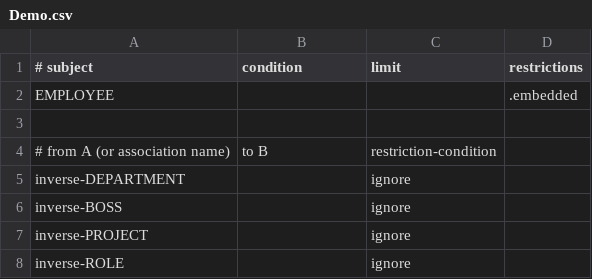
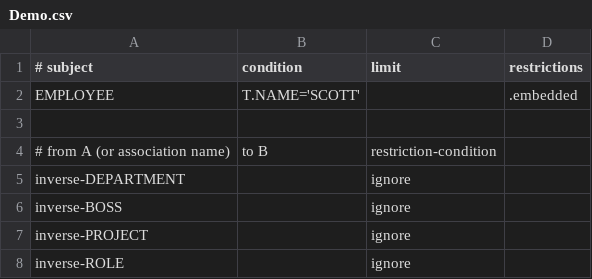
Before and after one commit to pellcorp/jailer, a CSV file: Demo.csv, drawn as a sheet; only a part is shown.

```diff
--- a/Demo.csv
+++ b/Demo.csv
@@ -1,3 +1,3 @@
 # subject; condition;  limit; restrictions
-EMPLOYEE; ; ; .embedded
+EMPLOYEE; T.NAME='SCOTT'; ; .embedded
 
```
